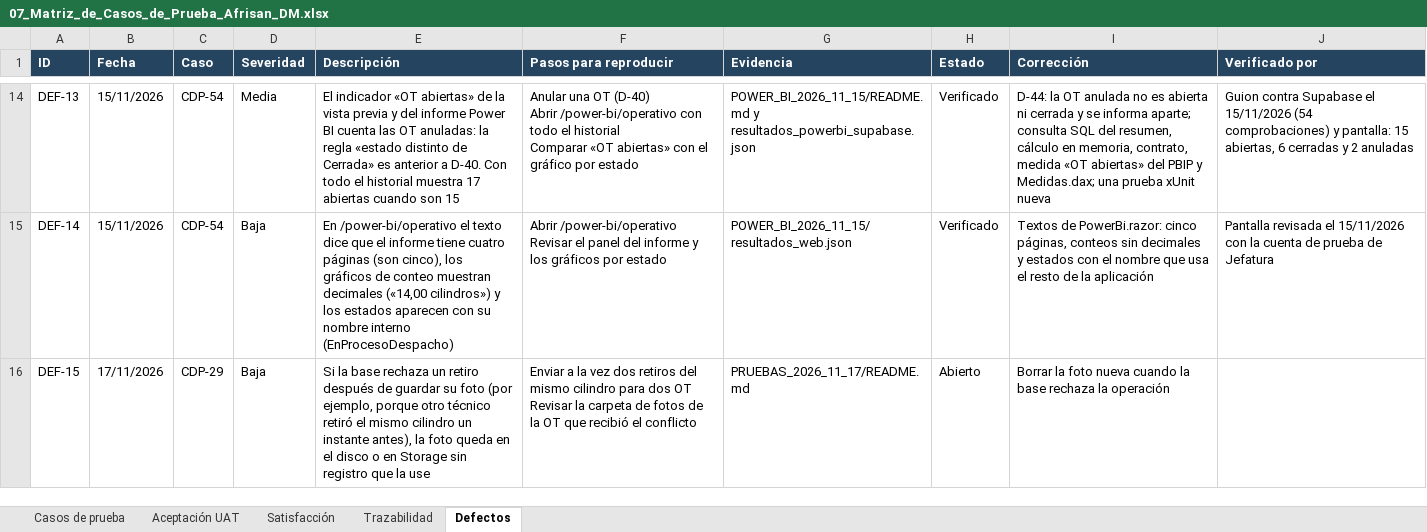
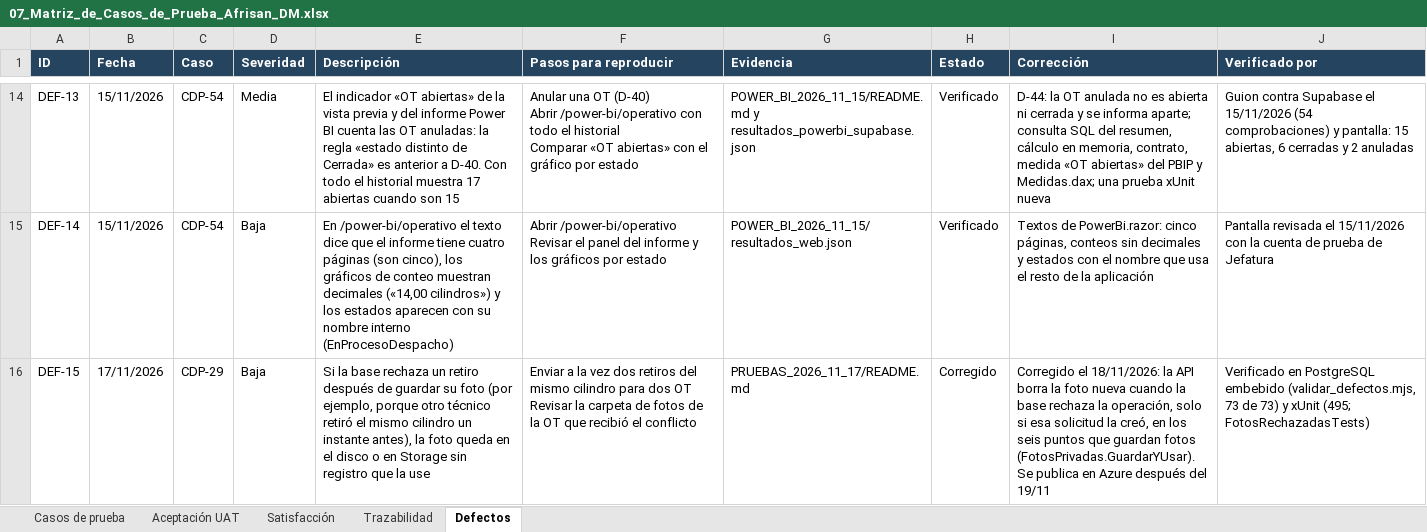
Before and after one commit to dantemoya/AFRISAN-APT, an Excel workbook: Fase 2/Evidencias Proyecto/Evidencias de documentación/07_Matriz_de_Casos_de_Prueba_Afrisan_DM.xlsx, sheet Defectos, drawn as a sheet; only a part is shown, gaps mark what is left out; values as stored, in another font and other column widths than the file's, no borders; the diff names each change by its address in the sheet, - before the commit and + after, or states it on an @@ line.

```diff
--- a/Fase 2/Evidencias Proyecto/Evidencias de documentación/07_Matriz_de_Casos_de_Prueba_Afrisan_DM.xlsx (sheet Defectos)
+++ b/Fase 2/Evidencias Proyecto/Evidencias de documentación/07_Matriz_de_Casos_de_Prueba_Afrisan_DM.xlsx (sheet Defectos)
-H16 (Estado): Abierto
+H16 (Estado): Corregido
-I16 (Corrección): Borrar la foto nueva cuando la base rechaza la operación
+I16 (Corrección): Corregido el 18/11/2026: la API borra la foto nueva cuando la base rechaza la operación, solo si esa solicitud la creó, en los seis puntos que guardan fotos (FotosPrivadas.GuardarYUsar). Se publica en Azure después del 19/11
-J16 (Verificado por): (empty)
+J16 (Verificado por): Verificado en PostgreSQL embebido (validar_defectos.mjs, 73 de 73) y xUnit (495; FotosRechazadasTests)
```
Also changed, not shown: sheet Casos de prueba, 19 other files.
